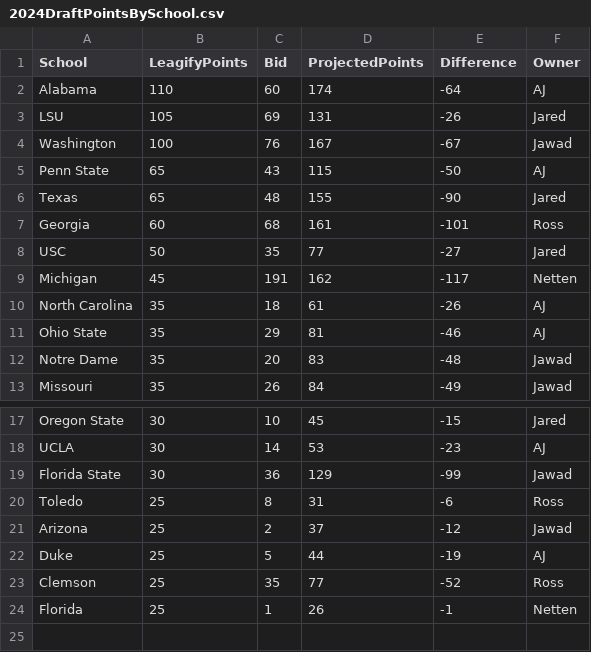
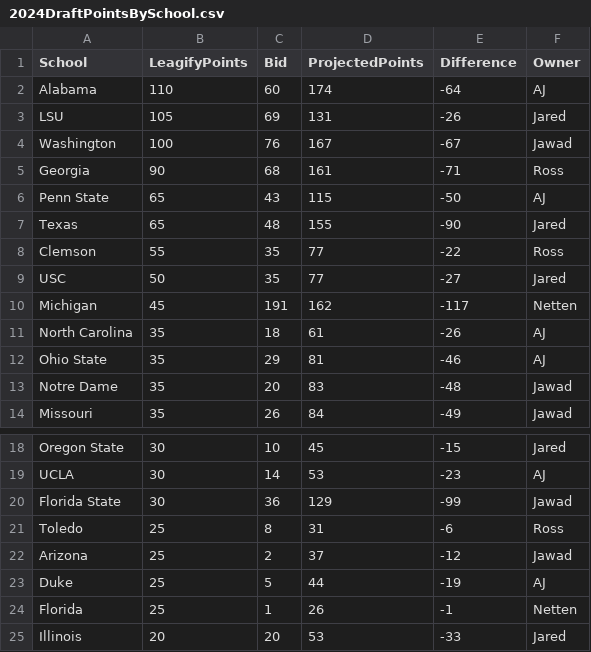
Before and after one commit to zo0o0ot/draft-scorer-nfl, a CSV file: leagify-result-stats/2024/2024DraftPointsBySchool.csv, drawn as a sheet; only a part is shown, gaps mark what is left out; removed rows and columns are numbered as before the commit, all else as after; the diff names each change by its address in the sheet, - before the commit and + after, or states it on an @@ line.

```diff
--- a/leagify-result-stats/2024/2024DraftPointsBySchool.csv
+++ b/leagify-result-stats/2024/2024DraftPointsBySchool.csv
+row 5: Georgia | 90 | 68 | 161 | -71 | Ross
-row 7: Georgia | 60 | 68 | 161 | -101 | Ross
+row 8: Clemson | 55 | 35 | 77 | -22 | Ross
-row 23: Clemson | 25 | 35 | 77 | -52 | Ross
+row 25: Illinois | 20 | 20 | 53 | -33 | Jared
```
Also changed, not shown: leagify-result-stats/2024/2024Flops.csv, leagify-result-stats/2024/2024LeagifySchoolStats.csv, 3 other files.
